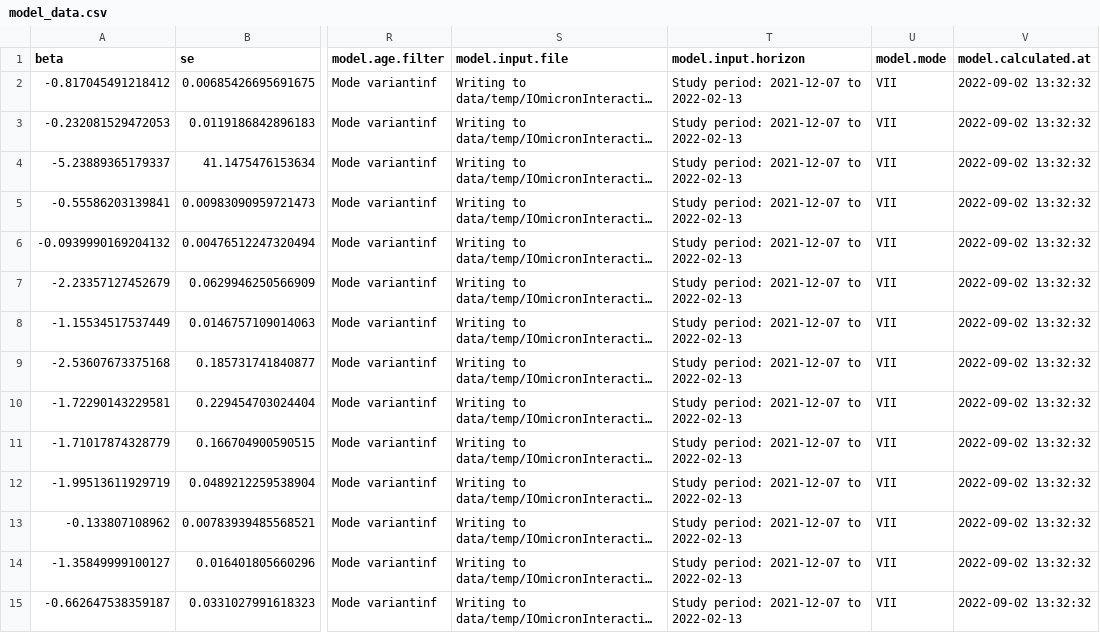
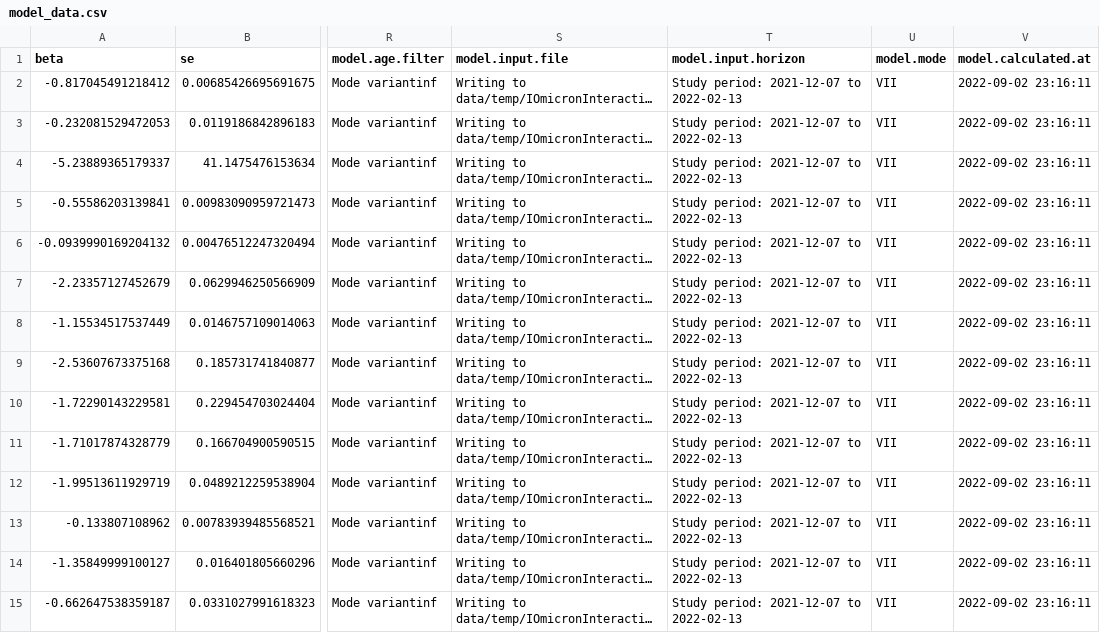
Before and after one commit to bisop-repo/omicronprotection, a CSV file: Vyvanuti/outputs/IOmicronInteractionsSensitivity/model_data.csv, drawn as a sheet; only a part is shown, gaps mark what is left out; long unchanged cells end in …; the diff covers the shown part only; the diff names each change by its address in the sheet, - before the commit and + after, or states it on an @@ line.

Commit message:
Run results: IOmicronInteractionsSensitivity

```diff
--- a/Vyvanuti/outputs/IOmicronInteractionsSensitivity/model_data.csv
+++ b/Vyvanuti/outputs/IOmicronInteractionsSensitivity/model_data.csv
-V2:V15 (model.calculated.at): 2022-09-02 13:32:32
+V2:V15 (model.calculated.at): 2022-09-02 23:16:11
```
Also changed, not shown: 20 edited cells elsewhere in this file, 4 other files.
